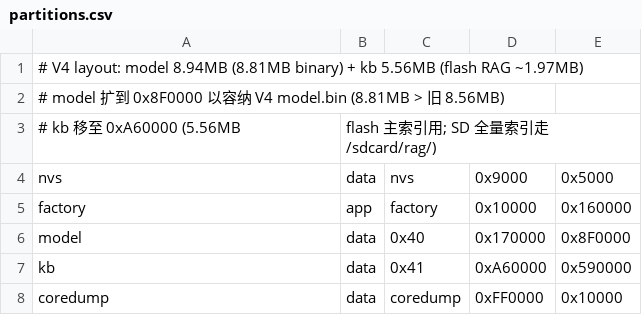
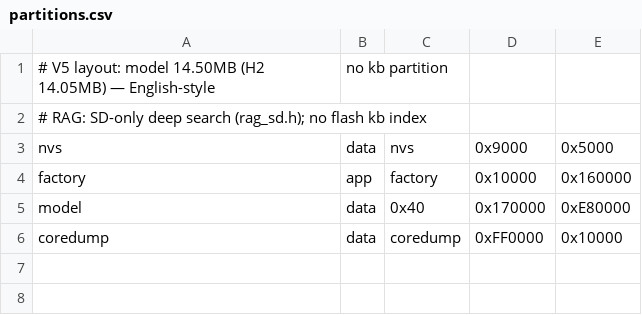
Before and after one commit to rickqi/esp32-ai, a CSV file: firmware/esp32_llm_zh_v5/partitions.csv, drawn as a sheet.

Commit message:
feat: V5 烧录包 — 英文版分区 (model 14.50MB) + flash_v5.ps1 脚本
- partitions.csv: V4布局(model 8.94+kb) -> 英文版(model 14.50MB, 无kb)

  H2 model_llm 14.05MB FITS, 16MB flash 精确用满 (coredump end 0x1000000)

- tools/flash_v5.ps1: 5步烧录 (bootloader/boot_app0/partitions/firmware/model)

- gen_esp32part 验证: nvs/factory/model/coredump 布局正确

Ultraworked with Sisyphus. Co-authored-by: Sisyphus <clio-agent@sisyphuslabs.ai>

```diff
--- a/firmware/esp32_llm_zh_v5/partitions.csv
+++ b/firmware/esp32_llm_zh_v5/partitions.csv
@@ -1,8 +1,6 @@
-# V4 layout: model 8.94MB (8.81MB binary) + kb 5.56MB (flash RAG ~1.97MB)
-# model 扩到 0x8F0000 以容纳 V4 model.bin (8.81MB > 旧 8.56MB)
-# kb 移至 0xA60000 (5.56MB, flash 主索引用; SD 全量索引走 /sdcard/rag/)
+# V5 layout: model 14.50MB (H2 14.05MB) — English-style, no kb partition
+# RAG: SD-only deep search (rag_sd.h); no flash kb index
 nvs,       data, nvs,     0x9000,    0x5000,
 factory,   app,  factory, 0x10000,   0x160000,
-model,     data, 0x40,    0x170000,  0x8F0000,
-kb,        data, 0x41,    0xA60000,  0x590000,
+model,     data, 0x40,    0x170000,  0xE80000,
 coredump,  data, coredump,0xFF0000,  0x10000,
```
Also changed, not shown: 1 other file.
